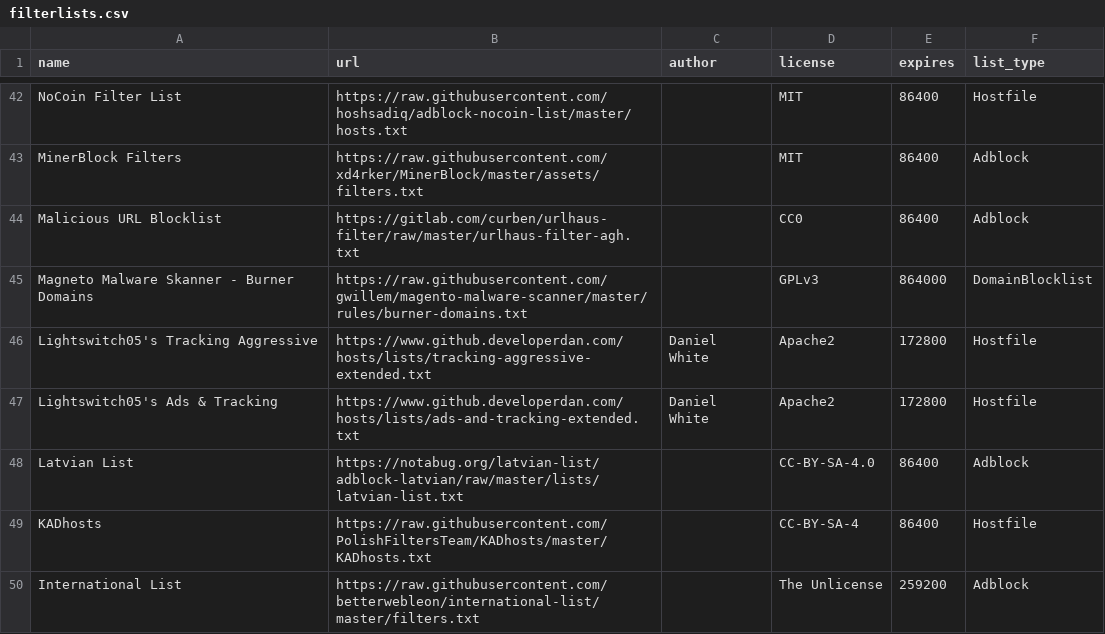
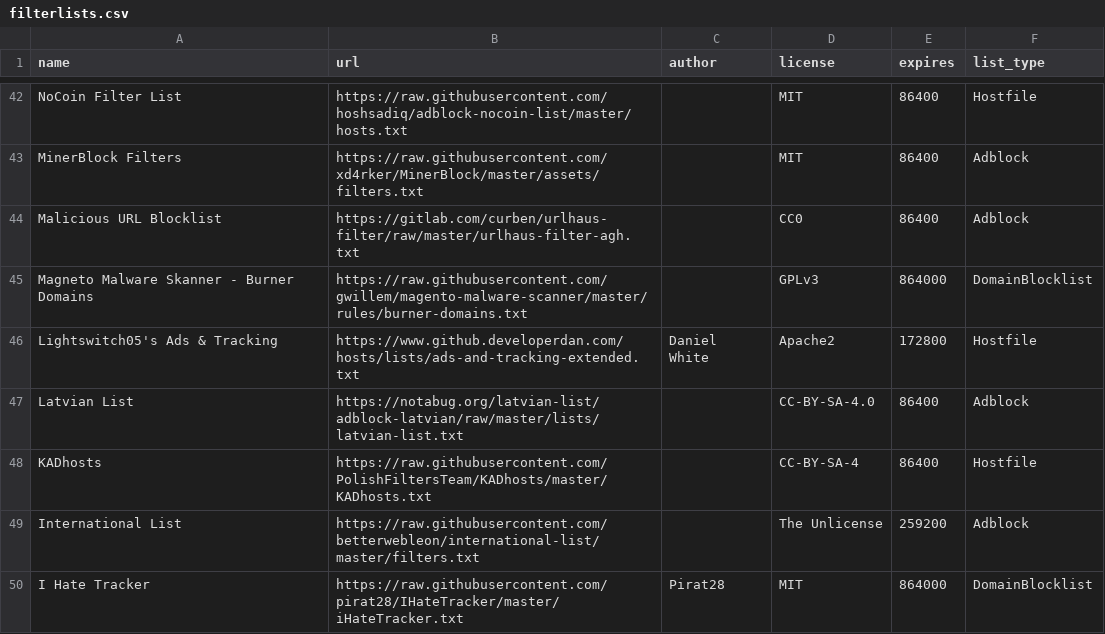
Before and after one commit to sai-cryptacker/blockconvert, a CSV file: filterlists.csv, drawn as a sheet; only a part is shown, gaps mark what is left out; the shorter side is filled out with more unchanged rows; the diff names each change by its address in the sheet, - before the commit and + after, or states it on an @@ line.

```diff
--- a/filterlists.csv
+++ b/filterlists.csv
-row 46: Lightswitch05's Tracking Aggressive | https://www.github.developerdan.com/hosts/lists/tracking-aggressive-extended.txt | Daniel White | Apache2 | 172800 | Hostfile
```
Also changed, not shown: 8 other files.
